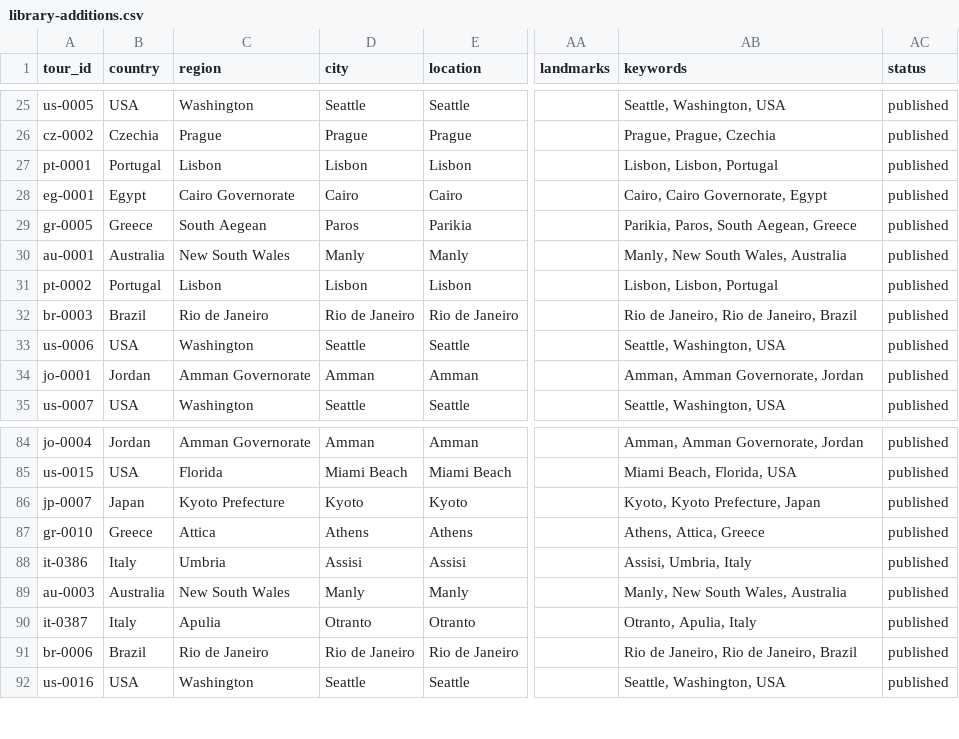
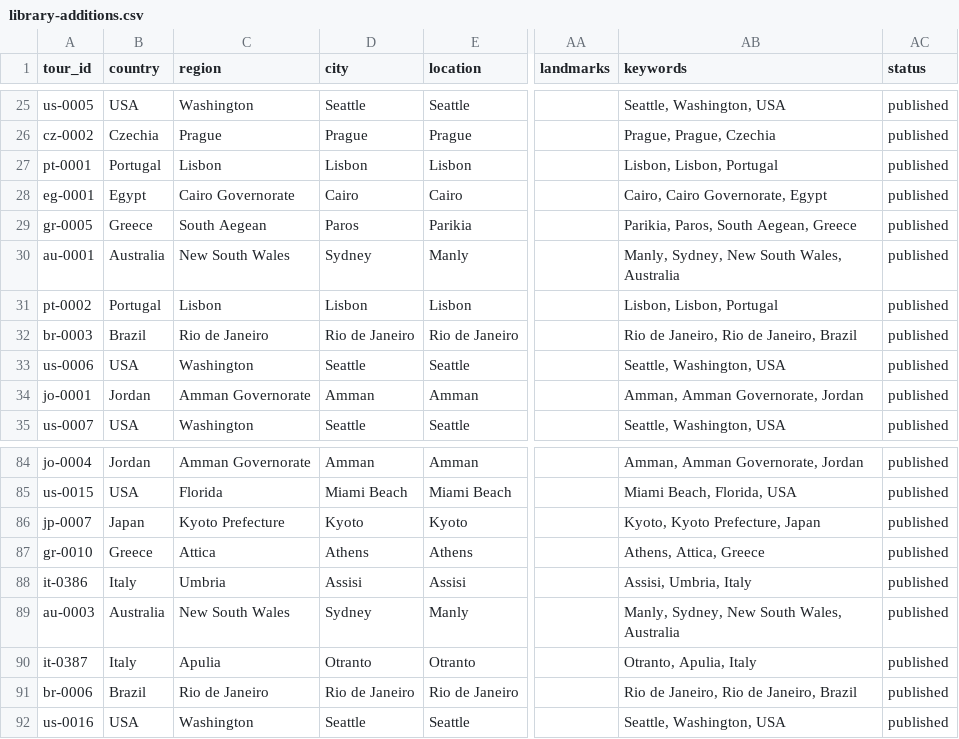
Before and after one commit to IsaacHarjo/prowalktours-site, a CSV file: data/maps/library-additions.csv, drawn as a sheet; only a part is shown, gaps mark what is left out; the diff names each change by its address in the sheet, - before the commit and + after, or states it on an @@ line.

```diff
--- a/data/maps/library-additions.csv
+++ b/data/maps/library-additions.csv
-D30 (city): Manly
+D30 (city): Sydney
-AB30 (keywords): Manly, New South Wales, Australia
+AB30 (keywords): Manly, Sydney, New South Wales, Australia
-D89 (city): Manly
+D89 (city): Sydney
-AB89 (keywords): Manly, New South Wales, Australia
+AB89 (keywords): Manly, Sydney, New South Wales, Australia
```
Also changed, not shown: docs/map-import/proposed-library-additions.csv, 2 other files.
